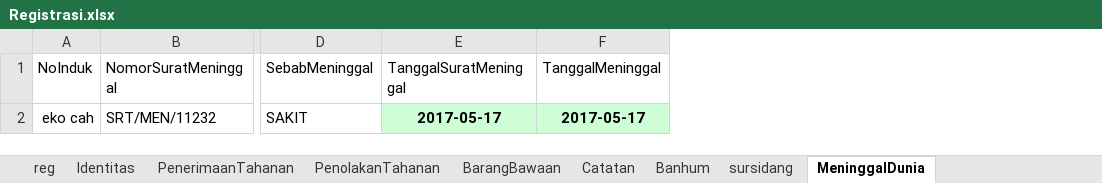
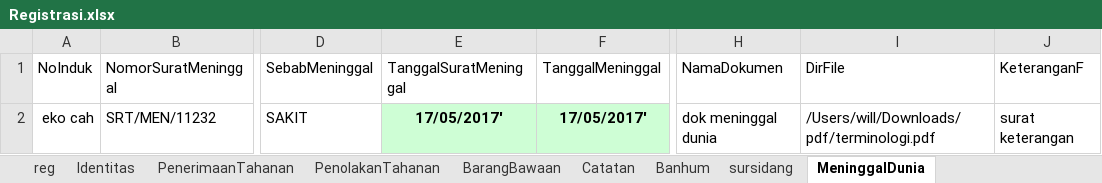
Before and after one commit to ecahyono/Automationpython, an Excel workbook: Filexel/Registrasi.xlsx, sheet MeninggalDunia, drawn as a sheet; only a part is shown, gaps mark what is left out; values as stored, in another font and other column widths than the file's, no borders; the diff names each change by its address in the sheet, - before the commit and + after, or states it on an @@ line.

Commit message:
kwkwk

```diff
--- a/Filexel/Registrasi.xlsx (sheet MeninggalDunia)
+++ b/Filexel/Registrasi.xlsx (sheet MeninggalDunia)
+column H (NamaDokumen), row 2: dok meninggal dunia
+column I (DirFile), row 2: /Users/will/Downloads/pdf/terminologi.pdf
+column J (KeteranganF), row 2: surat keterangan
-E2 (TanggalSuratMeninggal): 2017-05-17
+E2 (TanggalSuratMeninggal): 17/05/2017'
-F2 (TanggalMeninggal): 2017-05-17
+F2 (TanggalMeninggal): 17/05/2017'
```
